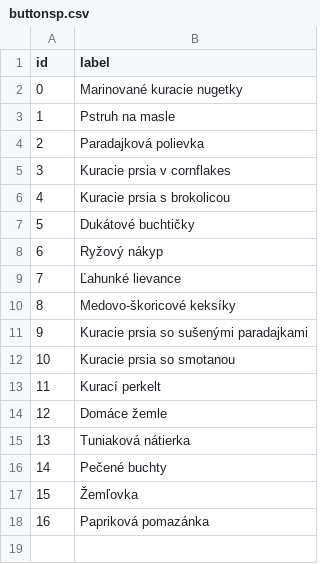
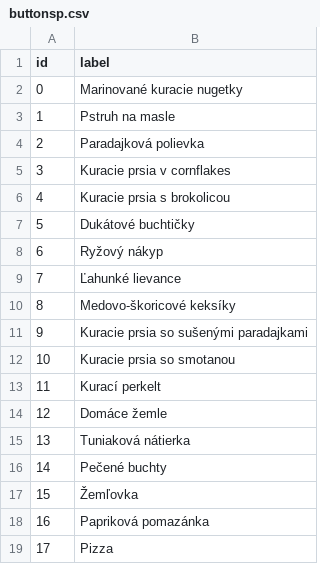
Before and after one commit to CiernaBaca/recepty, a CSV file: buttonsp.csv, drawn as a sheet.

Commit message:
Cocktokit baby

```diff
--- a/buttonsp.csv
+++ b/buttonsp.csv
@@ -18 +18,2 @@ id,label
 16,Papriková pomazánka
+17,Pizza
```
